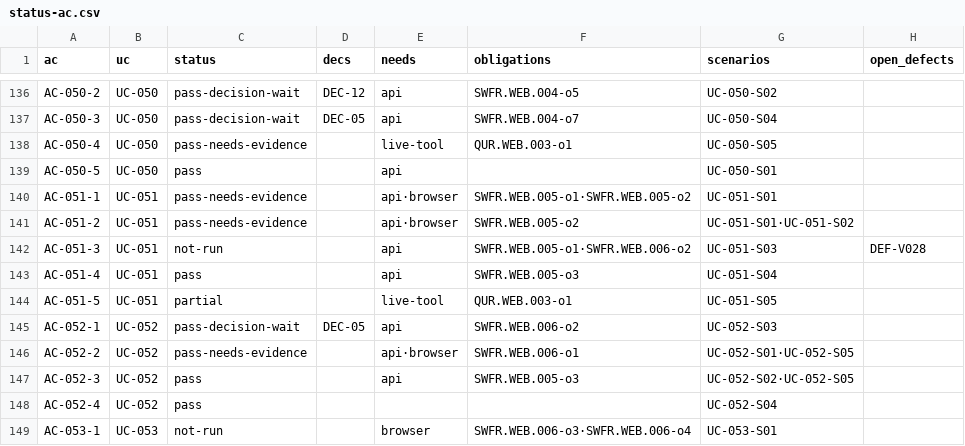
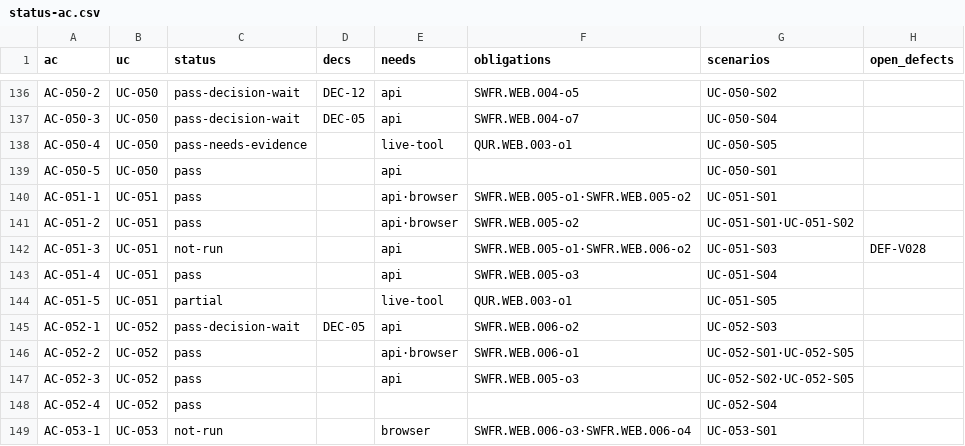
Before and after one commit to jypark-user/axlink, a CSV file: docs/30-test/검증기록/status-ac.csv, drawn as a sheet; only a part is shown, gaps mark what is left out; the diff covers the shown part only.

```diff
--- a/docs/30-test/검증기록/status-ac.csv
+++ b/docs/30-test/검증기록/status-ac.csv
@@ -139,4 +139,4 @@ AC-050-4,UC-050,pass-needs-evidence,,live-tool,QUR.WEB.003-o1,UC-050-S05,
 AC-050-5,UC-050,pass,,api,,UC-050-S01,
-AC-051-1,UC-051,pass-needs-evidence,,api·browser,SWFR.WEB.005-o1·SWFR.WEB.005-o2,UC-051-S01,
-AC-051-2,UC-051,pass-needs-evidence,,api·browser,SWFR.WEB.005-o2,UC-051-S01·UC-051-S02,
+AC-051-1,UC-051,pass,,api·browser,SWFR.WEB.005-o1·SWFR.WEB.005-o2,UC-051-S01,
+AC-051-2,UC-051,pass,,api·browser,SWFR.WEB.005-o2,UC-051-S01·UC-051-S02,
 AC-051-3,UC-051,not-run,,api,SWFR.WEB.005-o1·SWFR.WEB.006-o2,UC-051-S03,DEF-V028
@@ -145,3 +145,3 @@ AC-051-5,UC-051,partial,,live-tool,QUR.WEB.003-o1,UC-051-S05,
 AC-052-1,UC-052,pass-decision-wait,DEC-05,api,SWFR.WEB.006-o2,UC-052-S03,
-AC-052-2,UC-052,pass-needs-evidence,,api·browser,SWFR.WEB.006-o1,UC-052-S01·UC-052-S05,
+AC-052-2,UC-052,pass,,api·browser,SWFR.WEB.006-o1,UC-052-S01·UC-052-S05,
 AC-052-3,UC-052,pass,,api,SWFR.WEB.005-o3,UC-052-S02·UC-052-S05,
```
Also changed, not shown: 22 edited cells elsewhere in this file, docs/30-test/검증기록/status-scenario.csv, 6 other files.
